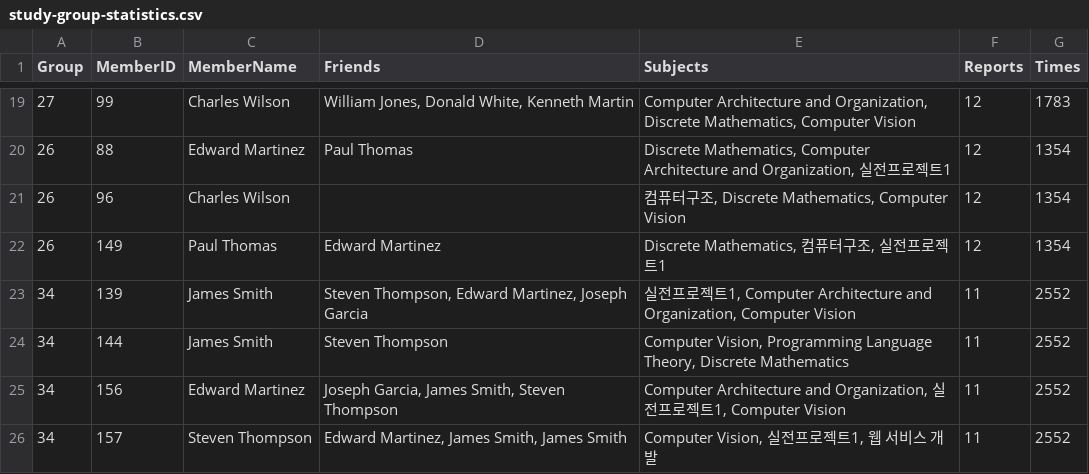
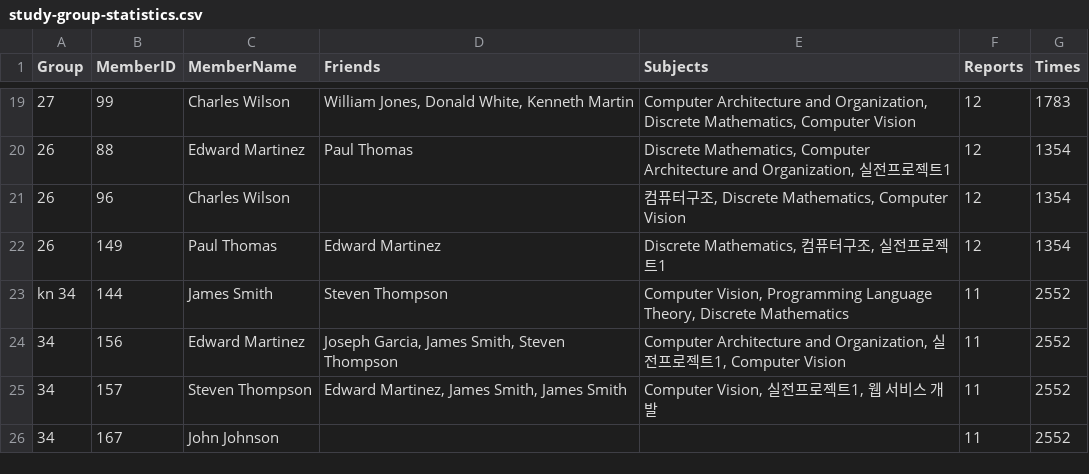
Before and after one commit to KhaminK/HGU_Programming_Studio, a CSV file: random/studyGroupStatistics/study-group-statistics.csv, drawn as a sheet; only a part is shown, gaps mark what is left out; the shorter side is filled out with more unchanged rows.

```diff
--- a/random/studyGroupStatistics/study-group-statistics.csv
+++ b/random/studyGroupStatistics/study-group-statistics.csv
@@ -22,4 +22,3 @@ Group,MemberID,MemberName,Friends,Subjects,Reports,Times
 26,149,Paul Thomas,Edward Martinez,"Discrete Mathematics, 컴퓨터구조, 실전프로젝트1",12,1354
-34,139,James Smith,"Steven Thompson, Edward Martinez, Joseph Garcia","실전프로젝트1, Computer Architecture and Organization, Computer Vision",11,2552
-34,144,James Smith,Steven Thompson,"Computer Vision, Programming Language Theory, Discrete Mathematics",11,2552
+kn 34,144,James Smith,Steven Thompson,"Computer Vision, Programming Language Theory, Discrete Mathematics",11,2552
 34,156,Edward Martinez,"Joseph Garcia, James Smith, Steven Thompson","Computer Architecture and Organization, 실전프로젝트1, Computer Vision",11,2552
```
Also changed, not shown: 2 other files.
